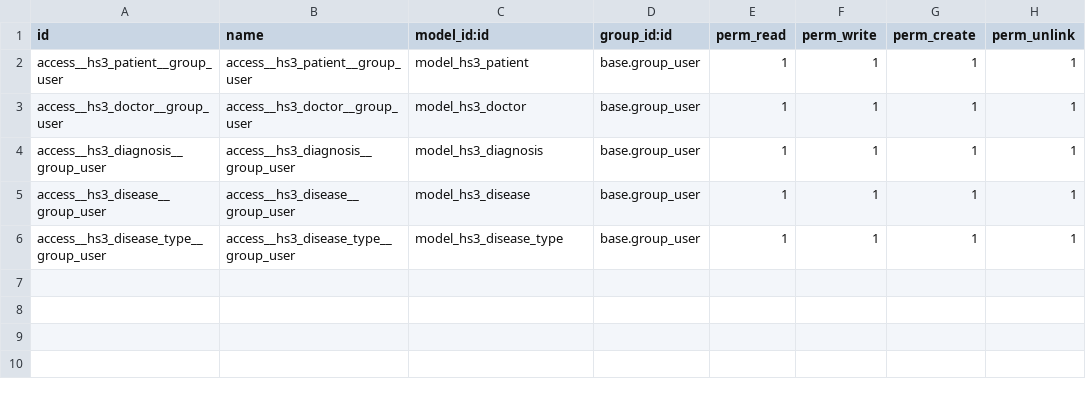
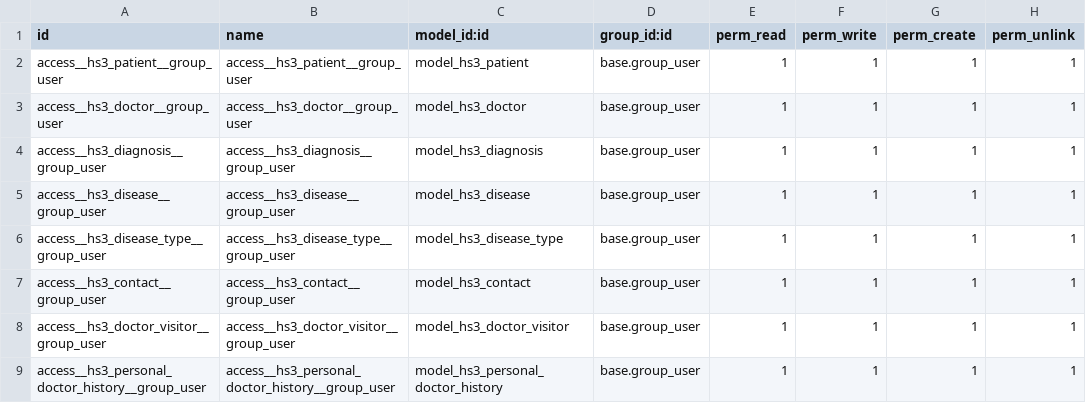
Before and after one commit to GrigoriyKosarev/odoo-school-hr_hospital3, a CSV file: hr_hospital3/security/ir.model.access.csv, drawn as a sheet.

```diff
--- a/hr_hospital3/security/ir.model.access.csv
+++ b/hr_hospital3/security/ir.model.access.csv
@@ -6 +6,4 @@ access__hs3_disease__group_user,access__hs3_disease__group_user,model_hs3_diseas
 access__hs3_disease_type__group_user,access__hs3_disease_type__group_user,model_hs3_disease_type,base.group_user,1,1,1,1
+access__hs3_contact__group_user,access__hs3_contact__group_user,model_hs3_contact,base.group_user,1,1,1,1
+access__hs3_doctor_visitor__group_user,access__hs3_doctor_visitor__group_user,model_hs3_doctor_visitor,base.group_user,1,1,1,1
+access__hs3_personal_doctor_history__group_user,access__hs3_personal_doctor_history__group_user,model_hs3_personal_doctor_history,base.group_user,1,1,1,1
```
Also changed, not shown: 15 other files.
